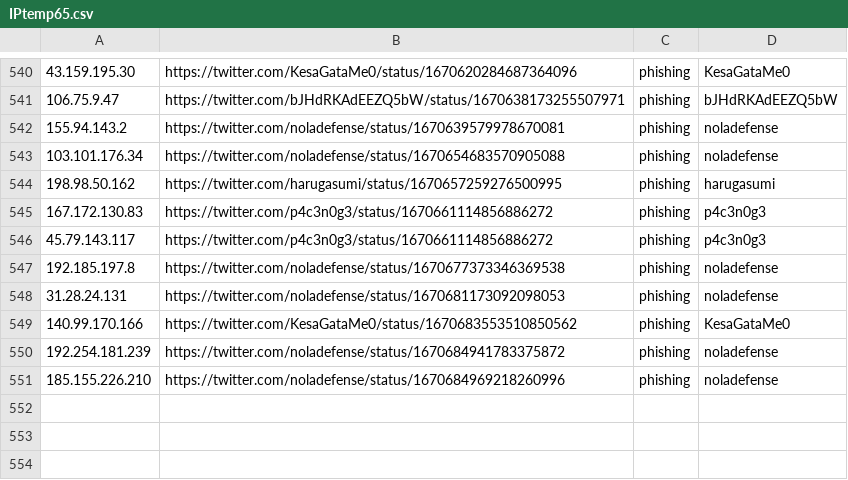
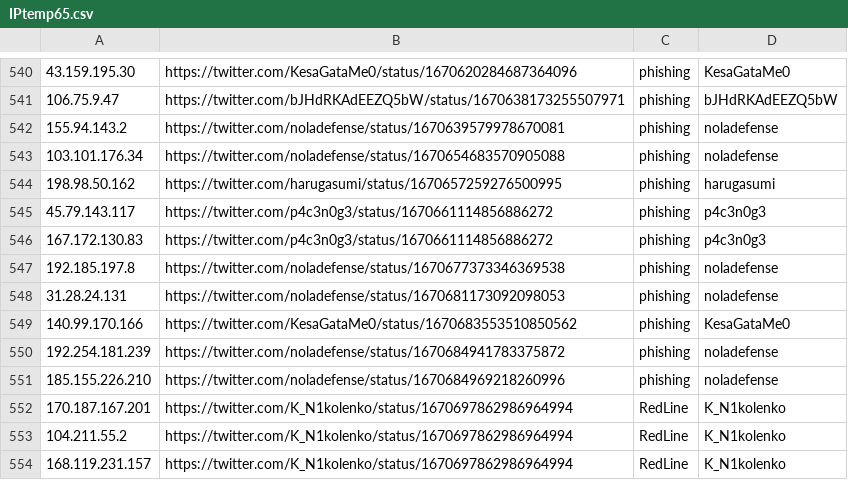
Before and after one commit to Reman2k/ioc, a CSV file: IPtemp65.csv, drawn as a sheet; only a part is shown, gaps mark what is left out.

```diff
--- a/IPtemp65.csv
+++ b/IPtemp65.csv
@@ -544,4 +544,4 @@
 "198.98.50.162","https://twitter.com/harugasumi/status/1670657259276500995","phishing","harugasumi"
+"45.79.143.117","https://twitter.com/p4c3n0g3/status/1670661114856886272","phishing","p4c3n0g3"
 "167.172.130.83","https://twitter.com/p4c3n0g3/status/1670661114856886272","phishing","p4c3n0g3"
-"45.79.143.117","https://twitter.com/p4c3n0g3/status/1670661114856886272","phishing","p4c3n0g3"
 "192.185.197.8","https://twitter.com/noladefense/status/1670677373346369538","phishing","noladefense"
@@ -551 +551,4 @@
 "185.155.226.210","https://twitter.com/noladefense/status/1670684969218260996","phishing","noladefense"
+"170.187.167.201","https://twitter.com/K_N1kolenko/status/1670697862986964994","RedLine","K_N1kolenko"
+"104.211.55.2","https://twitter.com/K_N1kolenko/status/1670697862986964994","RedLine","K_N1kolenko"
+"168.119.231.157","https://twitter.com/K_N1kolenko/status/1670697862986964994","RedLine","K_N1kolenko"
```
Also changed, not shown: IPtemp66.csv.
